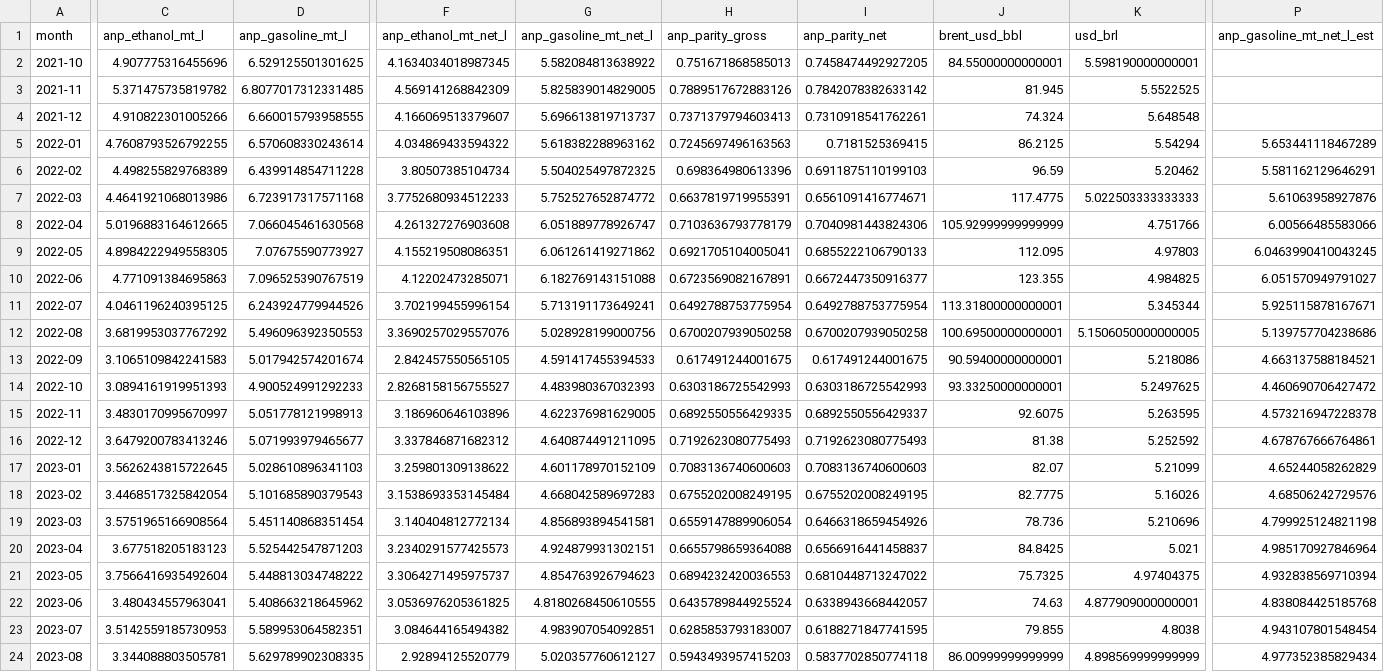
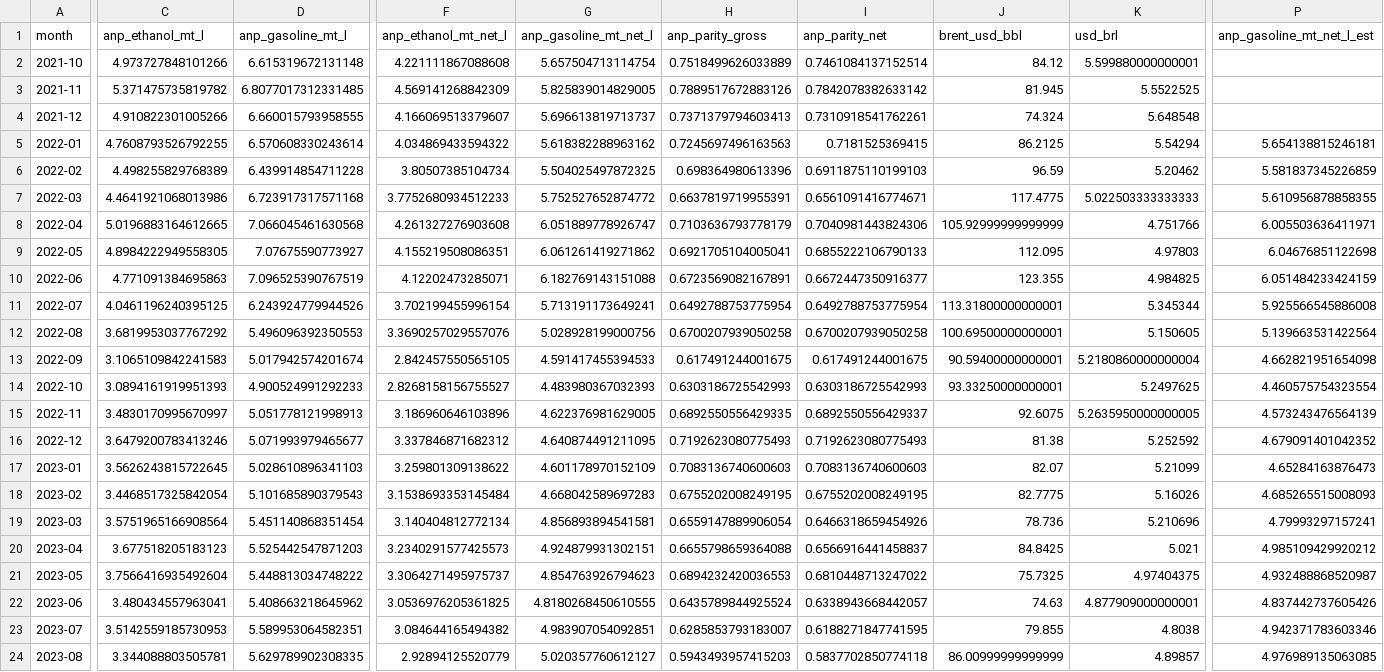
Before and after one commit to CBordaYupanqui/Etanol-de-maiz, a CSV file: outputs/monthly_history.csv, drawn as a sheet; only a part is shown, gaps mark what is left out; the diff covers the shown part only; the diff names each change by its address in the sheet, - before the commit and + after, or states it on an @@ line.

```diff
--- a/outputs/monthly_history.csv
+++ b/outputs/monthly_history.csv
-C2 (anp_ethanol_mt_l): 4.907775316455696
+C2 (anp_ethanol_mt_l): 4.973727848101266
-D2 (anp_gasoline_mt_l): 6.529125501301625
+D2 (anp_gasoline_mt_l): 6.615319672131148
-F2 (anp_ethanol_mt_net_l): 4.1634034018987345
+F2 (anp_ethanol_mt_net_l): 4.221111867088608
-G2 (anp_gasoline_mt_net_l): 5.582084813638922
+G2 (anp_gasoline_mt_net_l): 5.657504713114754
-H2 (anp_parity_gross): 0.751671868585013
+H2 (anp_parity_gross): 0.7518499626033889
-I2 (anp_parity_net): 0.7458474492927205
+I2 (anp_parity_net): 0.7461084137152514
-J2 (brent_usd_bbl): 84.55000000000001
+J2 (brent_usd_bbl): 84.12
-K2 (usd_brl): 5.598190000000001
+K2 (usd_brl): 5.599880000000001
-P5 (anp_gasoline_mt_net_l_est): 5.653441118467289
+P5 (anp_gasoline_mt_net_l_est): 5.654138815246181
-P6 (anp_gasoline_mt_net_l_est): 5.581162129646291
+P6 (anp_gasoline_mt_net_l_est): 5.581837345226859
-P7 (anp_gasoline_mt_net_l_est): 5.61063958927876
+P7 (anp_gasoline_mt_net_l_est): 5.610956878858355
-P8 (anp_gasoline_mt_net_l_est): 6.00566485583066
+P8 (anp_gasoline_mt_net_l_est): 6.005503636411971
-P9 (anp_gasoline_mt_net_l_est): 6.0463990410043245
+P9 (anp_gasoline_mt_net_l_est): 6.04676851122698
-P10 (anp_gasoline_mt_net_l_est): 6.051570949791027
+P10 (anp_gasoline_mt_net_l_est): 6.051484233424159
-P11 (anp_gasoline_mt_net_l_est): 5.925115878167671
+P11 (anp_gasoline_mt_net_l_est): 5.925566545886008
-K12 (usd_brl): 5.1506050000000005
+K12 (usd_brl): 5.150605
-P12 (anp_gasoline_mt_net_l_est): 5.139757704238686
+P12 (anp_gasoline_mt_net_l_est): 5.139663531422564
-K13 (usd_brl): 5.218086
+K13 (usd_brl): 5.2180860000000004
-P13 (anp_gasoline_mt_net_l_est): 4.663137588184521
+P13 (anp_gasoline_mt_net_l_est): 4.662821951654098
-P14 (anp_gasoline_mt_net_l_est): 4.460690706427472
+P14 (anp_gasoline_mt_net_l_est): 4.460575754323554
-K15 (usd_brl): 5.263595
+K15 (usd_brl): 5.2635950000000005
-P15 (anp_gasoline_mt_net_l_est): 4.573216947228378
+P15 (anp_gasoline_mt_net_l_est): 4.573243476564139
-P16 (anp_gasoline_mt_net_l_est): 4.678767666764861
+P16 (anp_gasoline_mt_net_l_est): 4.679091401042352
-P17 (anp_gasoline_mt_net_l_est): 4.65244058262829
+P17 (anp_gasoline_mt_net_l_est): 4.65284163876473
-P18 (anp_gasoline_mt_net_l_est): 4.68506242729576
+P18 (anp_gasoline_mt_net_l_est): 4.685265515008093
-P19 (anp_gasoline_mt_net_l_est): 4.799925124821198
+P19 (anp_gasoline_mt_net_l_est): 4.79993297157241
-P20 (anp_gasoline_mt_net_l_est): 4.985170927846964
+P20 (anp_gasoline_mt_net_l_est): 4.985109429920212
-P21 (anp_gasoline_mt_net_l_est): 4.932838569710394
+P21 (anp_gasoline_mt_net_l_est): 4.932488868520987
-P22 (anp_gasoline_mt_net_l_est): 4.838084425185768
+P22 (anp_gasoline_mt_net_l_est): 4.837442737605426
-P23 (anp_gasoline_mt_net_l_est): 4.943107801548454
+P23 (anp_gasoline_mt_net_l_est): 4.942371783603346
-K24 (usd_brl): 4.898569999999999
+K24 (usd_brl): 4.89857
-P24 (anp_gasoline_mt_net_l_est): 4.977352385829434
+P24 (anp_gasoline_mt_net_l_est): 4.976989135063085
```
Also changed, not shown: 49 edited cells elsewhere in this file, outputs/backtest_metrics.csv, outputs/backtest_predictions.csv, 10 other files.
